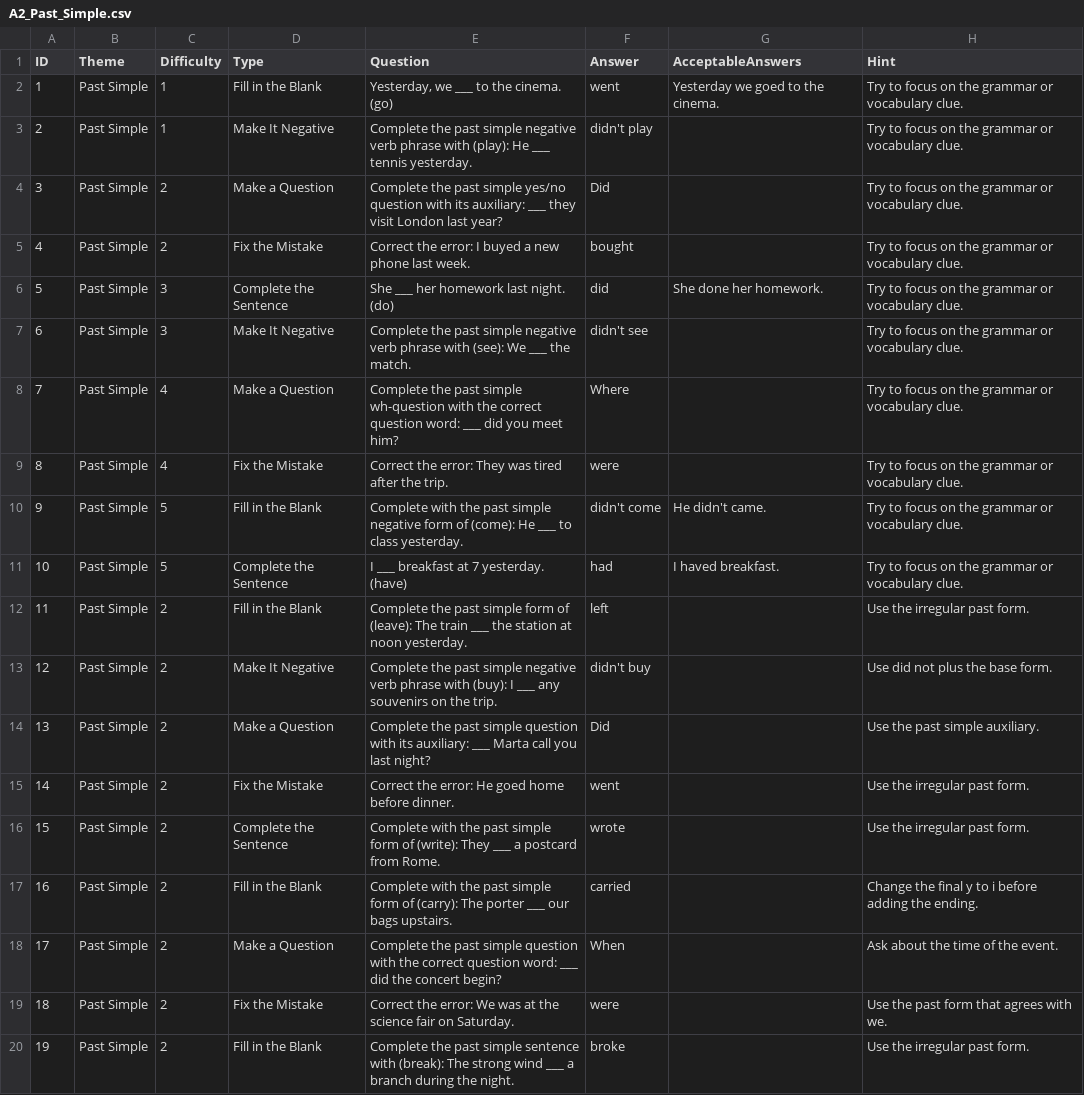
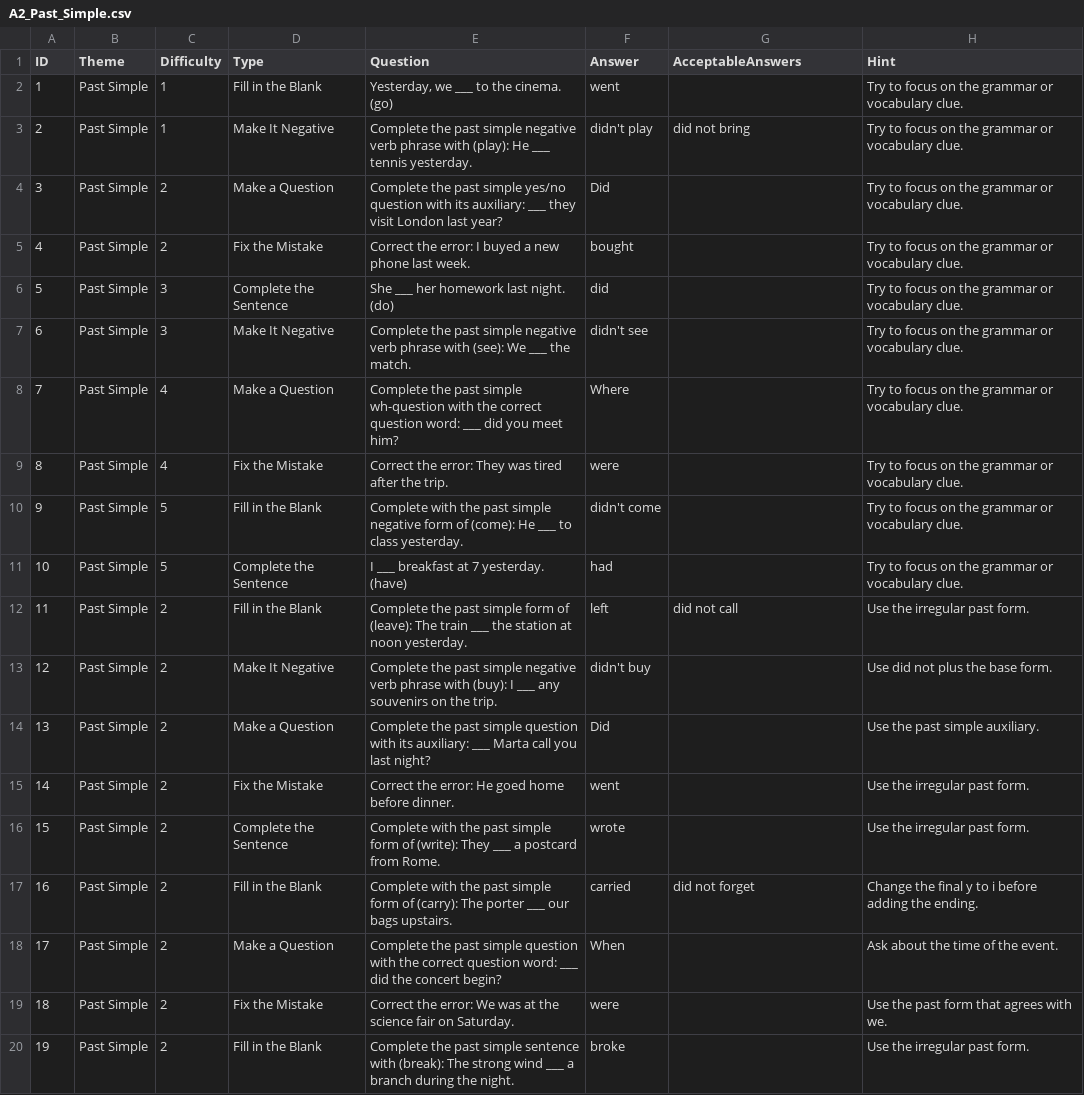
Before and after one commit to stephenfagen/english-quest, a CSV file: A2_Past_Simple.csv, drawn as a sheet; only a part is shown; the diff covers the shown part only.

Commit message:
Expand question bank and add accepted answer variants

```diff
--- a/A2_Past_Simple.csv
+++ b/A2_Past_Simple.csv
@@ -1,7 +1,7 @@
 ID,Theme,Difficulty,Type,Question,Answer,AcceptableAnswers,Hint
-1,Past Simple,1,Fill in the Blank,"Yesterday, we ___ to the cinema. (go)",went,Yesterday we goed to the cinema.,Try to focus on the grammar or vocabulary clue.
-2,Past Simple,1,Make It Negative,Complete the past simple negative verb phrase with (play): He ___ tennis yesterday.,didn't play,,Try to focus on the grammar or vocabulary clue.
+1,Past Simple,1,Fill in the Blank,"Yesterday, we ___ to the cinema. (go)",went,,Try to focus on the grammar or vocabulary clue.
+2,Past Simple,1,Make It Negative,Complete the past simple negative verb phrase with (play): He ___ tennis yesterday.,didn't play,did not bring,Try to focus on the grammar or vocabulary clue.
 3,Past Simple,2,Make a Question,Complete the past simple yes/no question with its auxiliary: ___ they visit London last year?,Did,,Try to focus on the grammar or vocabulary clue.
 4,Past Simple,2,Fix the Mistake,Correct the error: I buyed a new phone last week.,bought,,Try to focus on the grammar or vocabulary clue.
-5,Past Simple,3,Complete the Sentence,She ___ her homework last night. (do),did,She done her homework.,Try to focus on the grammar or vocabulary clue.
+5,Past Simple,3,Complete the Sentence,She ___ her homework last night. (do),did,,Try to focus on the grammar or vocabulary clue.
 6,Past Simple,3,Make It Negative,Complete the past simple negative verb phrase with (see): We ___ the match.,didn't see,,Try to focus on the grammar or vocabulary clue.
@@ -9,5 +9,5 @@
 8,Past Simple,4,Fix the Mistake,Correct the error: They was tired after the trip.,were,,Try to focus on the grammar or vocabulary clue.
-9,Past Simple,5,Fill in the Blank,Complete with the past simple negative form of (come): He ___ to class yesterday.,didn't come,He didn't came.,Try to focus on the grammar or vocabulary clue.
-10,Past Simple,5,Complete the Sentence,I ___ breakfast at 7 yesterday. (have),had,I haved breakfast.,Try to focus on the grammar or vocabulary clue.
-11,Past Simple,2,Fill in the Blank,Complete the past simple form of (leave): The train ___ the station at noon yesterday.,left,,Use the irregular past form.
+9,Past Simple,5,Fill in the Blank,Complete with the past simple negative form of (come): He ___ to class yesterday.,didn't come,,Try to focus on the grammar or vocabulary clue.
+10,Past Simple,5,Complete the Sentence,I ___ breakfast at 7 yesterday. (have),had,,Try to focus on the grammar or vocabulary clue.
+11,Past Simple,2,Fill in the Blank,Complete the past simple form of (leave): The train ___ the station at noon yesterday.,left,did not call,Use the irregular past form.
 12,Past Simple,2,Make It Negative,Complete the past simple negative verb phrase with (buy): I ___ any souvenirs on the trip.,didn't buy,,Use did not plus the base form.
@@ -16,3 +16,3 @@
 15,Past Simple,2,Complete the Sentence,Complete with the past simple form of (write): They ___ a postcard from Rome.,wrote,,Use the irregular past form.
-16,Past Simple,2,Fill in the Blank,Complete with the past simple form of (carry): The porter ___ our bags upstairs.,carried,,Change the final y to i before adding the ending.
+16,Past Simple,2,Fill in the Blank,Complete with the past simple form of (carry): The porter ___ our bags upstairs.,carried,did not forget,Change the final y to i before adding the ending.
 17,Past Simple,2,Make a Question,Complete the past simple question with the correct question word: ___ did the concert begin?,When,,Ask about the time of the event.
```
Also changed, not shown: 18 added rows elsewhere in this file.
